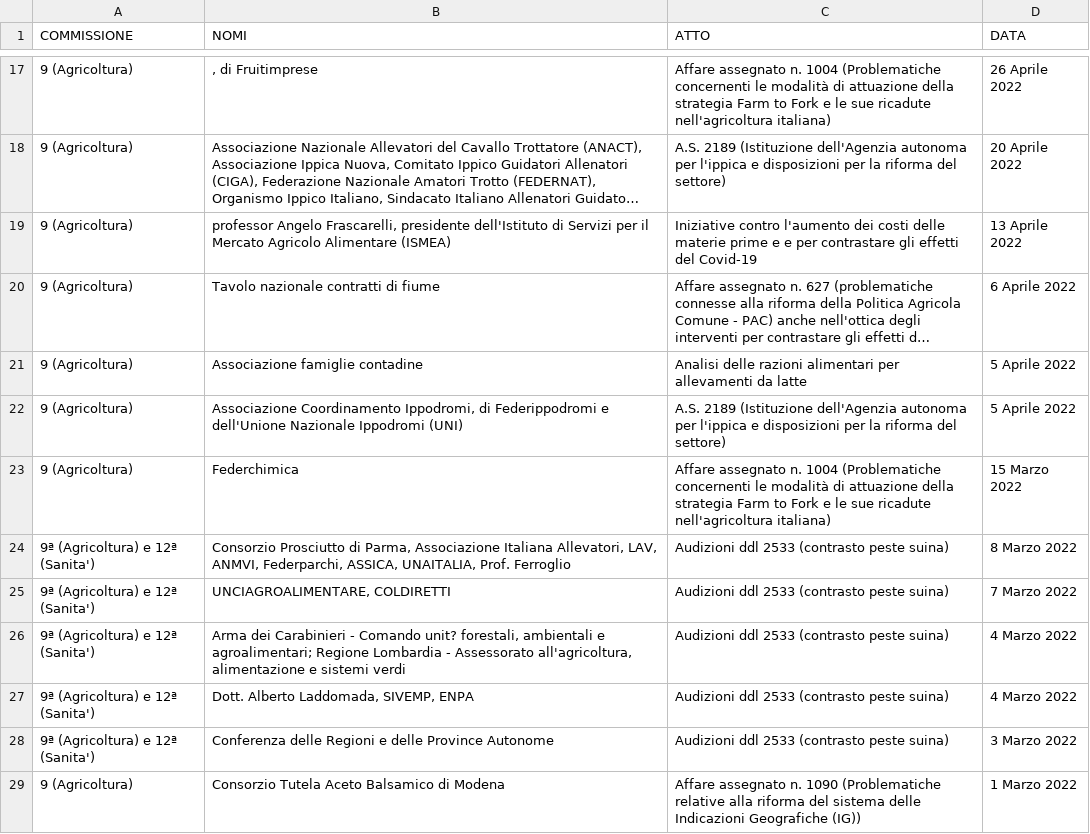
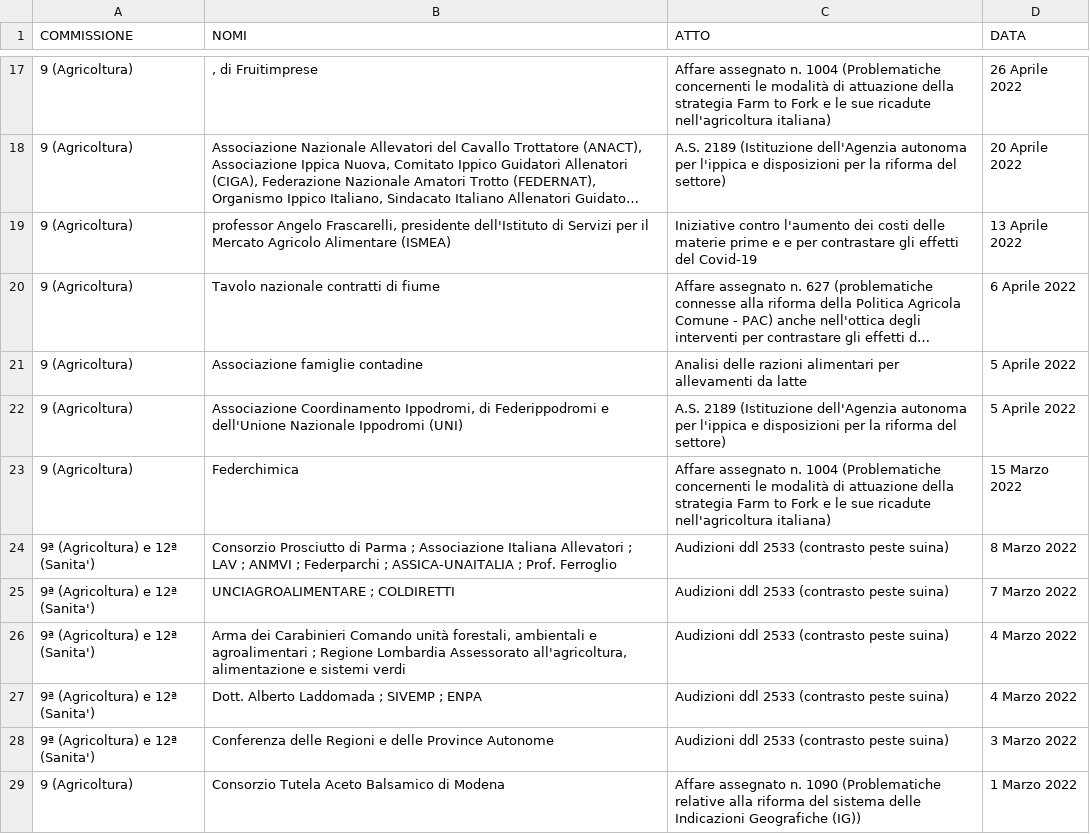
Before and after one commit to simonedeluca/audizioni_informali, a CSV file: data/raw_data/commissione9.csv, drawn as a sheet; only a part is shown, gaps mark what is left out; long unchanged cells end in …; the diff covers the shown part only.

Commit message:
update scraping + preprocessing commissione 9

```diff
--- a/data/raw_data/commissione9.csv
+++ b/data/raw_data/commissione9.csv
@@ -23,6 +23,6 @@
 "9 (Agricoltura)","Federchimica","Affare assegnato n. 1004 (Problematiche concernenti le modalità di attuazione della strategia Farm to Fork e le sue ricadute nell'agricoltura italiana)","15 Marzo 2022"
-"9ª (Agricoltura) e 12ª (Sanita')","Consorzio Prosciutto di Parma, Associazione Italiana Allevatori, LAV, ANMVI, Federparchi, ASSICA, UNAITALIA, Prof. Ferroglio","Audizioni ddl 2533 (contrasto peste suina)"," 8 Marzo 2022"
-"9ª (Agricoltura) e 12ª (Sanita')","UNCIAGROALIMENTARE, COLDIRETTI","Audizioni ddl 2533 (contrasto peste suina)"," 7 Marzo 2022"
-"9ª (Agricoltura) e 12ª (Sanita')","Arma dei Carabinieri - Comando unit? forestali, ambientali e agroalimentari; Regione Lombardia - Assessorato all'agricoltura, alimentazione e sistemi verdi","Audizioni ddl 2533 (contrasto peste suina)"," 4 Marzo 2022"
-"9ª (Agricoltura) e 12ª (Sanita')","Dott. Alberto Laddomada, SIVEMP, ENPA","Audizioni ddl 2533 (contrasto peste suina)"," 4 Marzo 2022"
+"9ª (Agricoltura) e 12ª (Sanita')","Consorzio Prosciutto di Parma ; Associazione Italiana Allevatori ; LAV ; ANMVI ; Federparchi ; ASSICA-UNAITALIA ; Prof. Ferroglio","Audizioni ddl 2533 (contrasto peste suina)"," 8 Marzo 2022"
+"9ª (Agricoltura) e 12ª (Sanita')","UNCIAGROALIMENTARE ; COLDIRETTI","Audizioni ddl 2533 (contrasto peste suina)"," 7 Marzo 2022"
+"9ª (Agricoltura) e 12ª (Sanita')","Arma dei Carabinieri Comando unità forestali, ambientali e agroalimentari ; Regione Lombardia Assessorato all'agricoltura, alimentazione e sistemi verdi","Audizioni ddl 2533 (contrasto peste suina)"," 4 Marzo 2022"
+"9ª (Agricoltura) e 12ª (Sanita')","Dott. Alberto Laddomada ; SIVEMP ; ENPA","Audizioni ddl 2533 (contrasto peste suina)"," 4 Marzo 2022"
 "9ª (Agricoltura) e 12ª (Sanita')","Conferenza delle Regioni e delle Province Autonome","Audizioni ddl 2533 (contrasto peste suina)"," 3 Marzo 2022"
```
Also changed, not shown: 37 edited cells elsewhere in this file, 2 other files.
